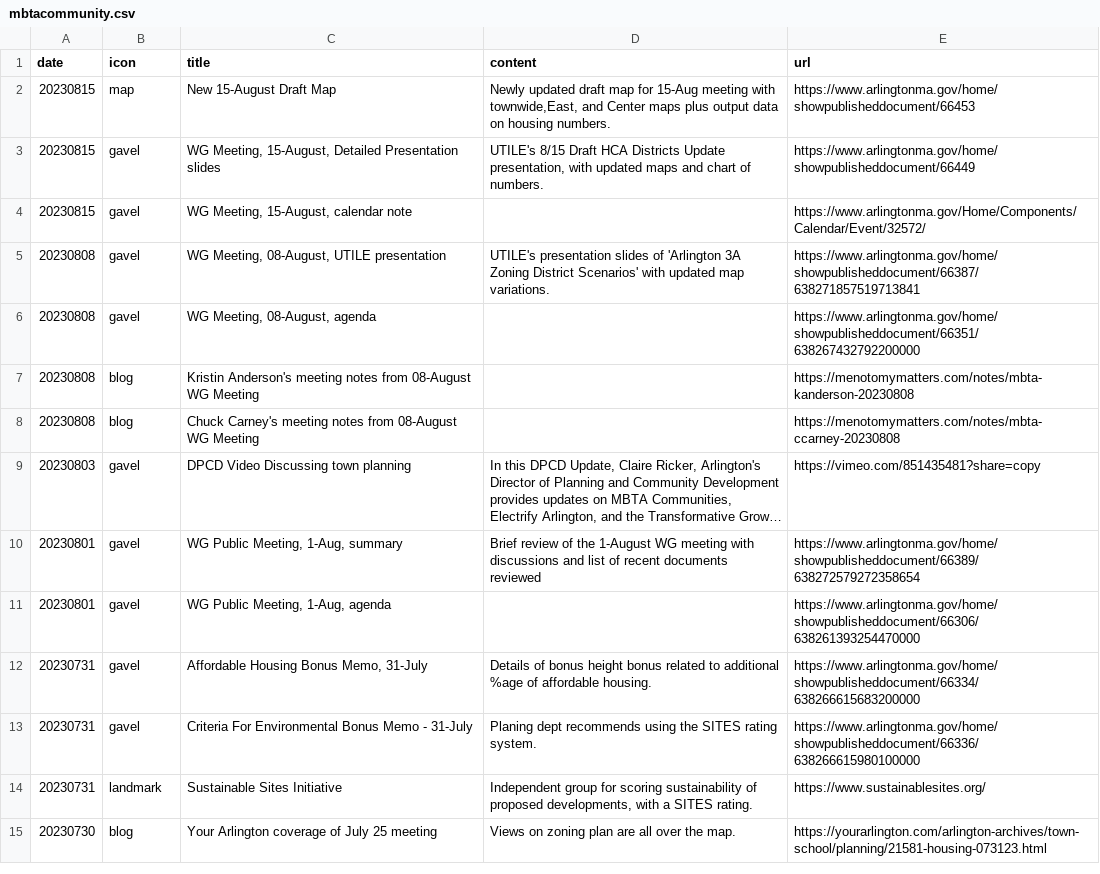
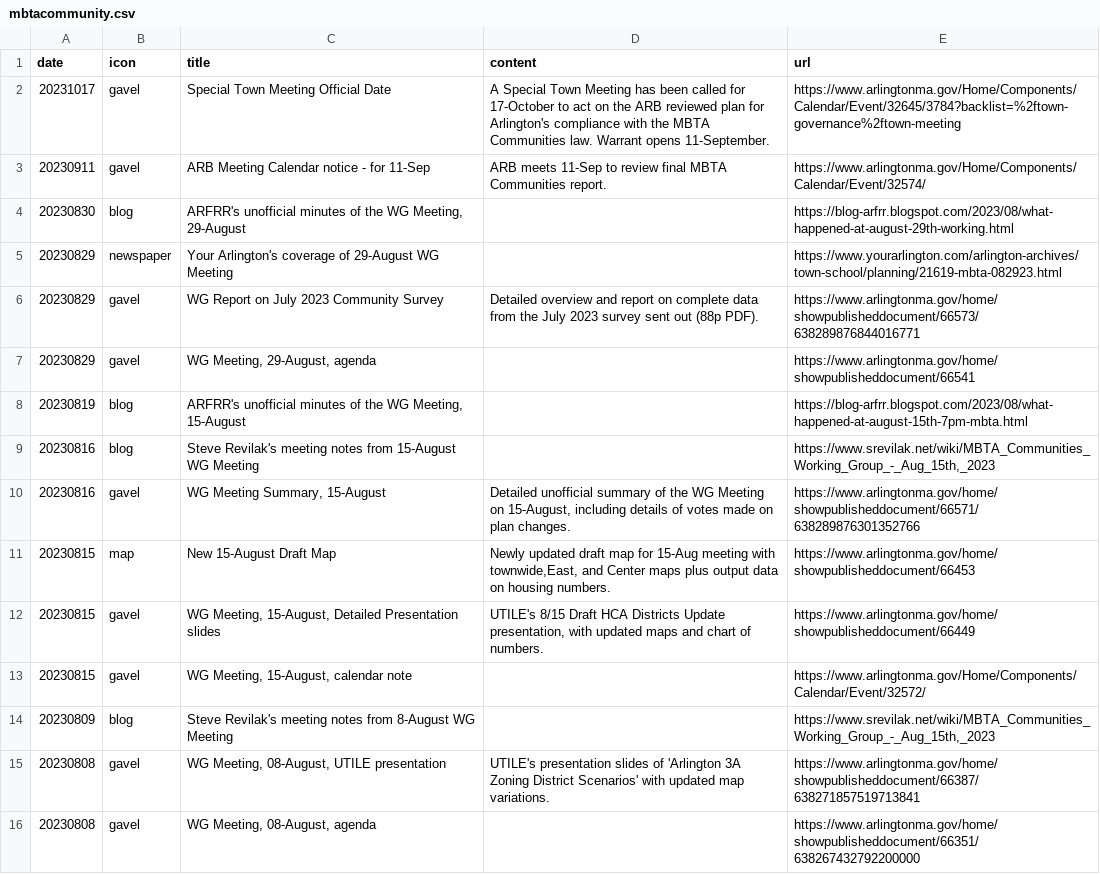
Before and after one commit to ShaneCurcuru/menotomymatters, a CSV file: _data/mbtacommunity.csv, drawn as a sheet; only a part is shown; the shorter side is filled out with more unchanged rows; long unchanged cells end in ….

```diff
--- a/_data/mbtacommunity.csv
+++ b/_data/mbtacommunity.csv
@@ -1,2 +1,11 @@
 date,icon,title,content,url
+20231017,gavel,Special Town Meeting Official Date,A Special Town Meeting has been called for 17-October to act on the ARB reviewed plan for Arlington's compliance with the MBTA Communities law.  Warrant opens 11-September.,https://www.arlingtonma.gov/Home/Components/Calendar/Event/32645/3784?backlist=%2ftown-governance%2ftown-meeting
+20230911,gavel,ARB Meeting Calendar notice - for 11-Sep,ARB meets 11-Sep to review final MBTA Communities report.,https://www.arlingtonma.gov/Home/Components/Calendar/Event/32574/
+20230830,blog,"ARFRR's unofficial minutes of the WG Meeting, 29-August",,https://blog-arfrr.blogspot.com/2023/08/what-happened-at-august-29th-working.html
+20230829,newspaper,Your Arlington's coverage of 29-August WG Meeting,,https://www.yourarlington.com/arlington-archives/town-school/planning/21619-mbta-082923.html
+20230829,gavel,WG Report on July 2023 Community Survey,Detailed overview and report on complete data from the July 2023 survey sent out (88p PDF).,https://www.arlingtonma.gov/home/showpublisheddocument/66573/638289876844016771
+20230829,gavel,"WG Meeting, 29-August, agenda",,https://www.arlingtonma.gov/home/showpublisheddocument/66541
+20230819,blog,"ARFRR's unofficial minutes of the WG Meeting, 15-August",,https://blog-arfrr.blogspot.com/2023/08/what-happened-at-august-15th-7pm-mbta.html
+20230816,blog,Steve Revilak's meeting notes from 15-August WG Meeting,,"https://www.srevilak.net/wiki/MBTA_Communities_Working_Group_-_Aug_15th,_2023"
+20230816,gavel,"WG Meeting Summary, 15-August","Detailed unofficial summary of the WG Meeting on 15-August, including details of votes made on plan changes.",https://www.arlingtonma.gov/home/showpublisheddocument/66571/638289876301352766
 20230815,map,New 15-August Draft Map,"Newly updated draft map for 15-Aug meeting with townwide,East, and Center maps plus output data on housing numbers.",https://www.arlingtonma.gov/home/showpublisheddocument/66453
@@ -4,2 +13,3 @@ date,icon,title,content,url
 20230815,gavel,"WG Meeting, 15-August, calendar note",,https://www.arlingtonma.gov/Home/Components/Calendar/Event/32572/
+20230809,blog,Steve Revilak's meeting notes from 8-August WG Meeting,,"https://www.srevilak.net/wiki/MBTA_Communities_Working_Group_-_Aug_15th,_2023"
 20230808,gavel,"WG Meeting, 08-August, UTILE presentation",UTILE's presentation slides of 'Arlington 3A Zoning District Scenarios' with updated map variations.,https://www.arlingtonma.gov/home/showpublisheddocument/66387/638271857519713841
```
Also changed, not shown: 1 other file.
